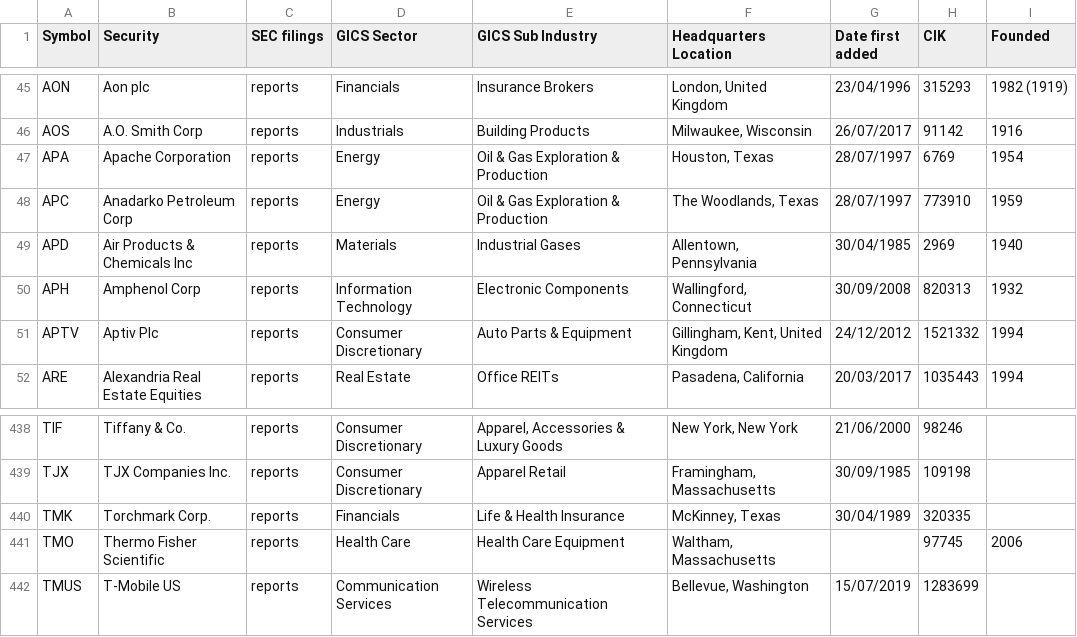
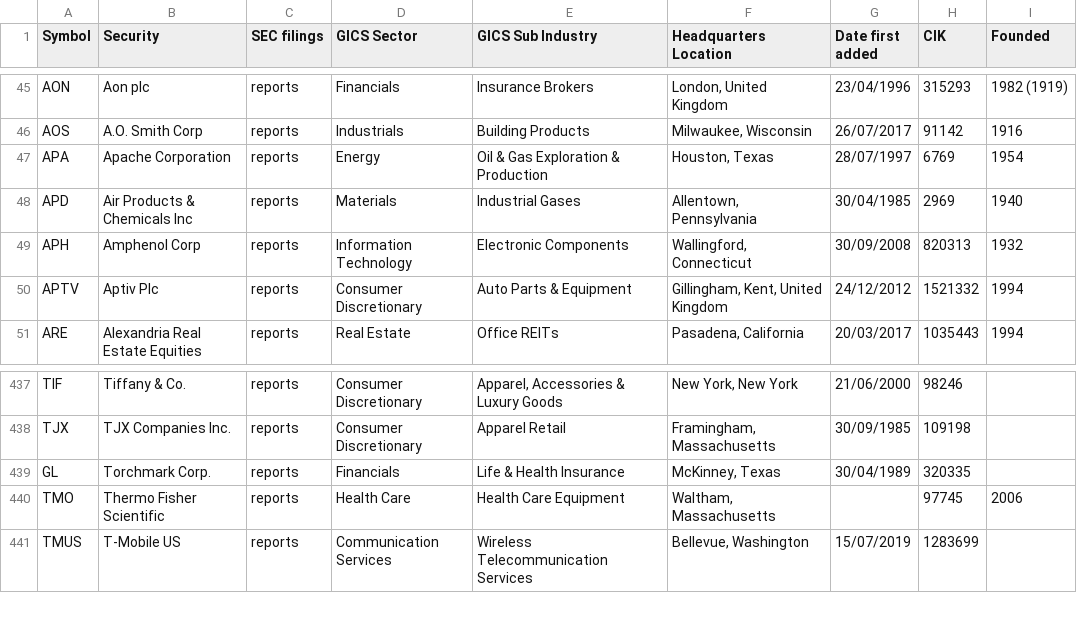
Before and after one commit to ivanstruk/Backtesting-Pre-Market-Price-Action, a CSV file: d_SP500.csv, drawn as a sheet; only a part is shown, gaps mark what is left out.

Commit message:
More refactoring.
The code is now more respondent to changes, and works properly. Issues remain in data consolidation and presentation.

```diff
--- a/d_SP500.csv
+++ b/d_SP500.csv
@@ -47,3 +47,2 @@ AOS,A.O. Smith Corp,reports,Industrials,Building Products,"Milwaukee, Wisconsin"
 APA,Apache Corporation,reports,Energy,Oil & Gas Exploration & Production,"Houston, Texas",28/07/1997,6769,1954
-APC,Anadarko Petroleum Corp,reports,Energy,Oil & Gas Exploration & Production,"The Woodlands, Texas",28/07/1997,773910,1959
 APD,Air Products & Chemicals Inc,reports,Materials,Industrial Gases,"Allentown, Pennsylvania",30/04/1985,2969,1940
@@ -439,3 +438,3 @@ TIF,Tiffany & Co.,reports,Consumer Discretionary,"Apparel, Accessories & Luxury
 TJX,TJX Companies Inc.,reports,Consumer Discretionary,Apparel Retail,"Framingham, Massachusetts",30/09/1985,109198,
-TMK,Torchmark Corp.,reports,Financials,Life & Health Insurance,"McKinney, Texas",30/04/1989,320335,
+GL,Torchmark Corp.,reports,Financials,Life & Health Insurance,"McKinney, Texas",30/04/1989,320335,
 TMO,Thermo Fisher Scientific,reports,Health Care,Health Care Equipment,"Waltham, Massachusetts",,97745,2006
```
Also changed, not shown: 10 other files.
